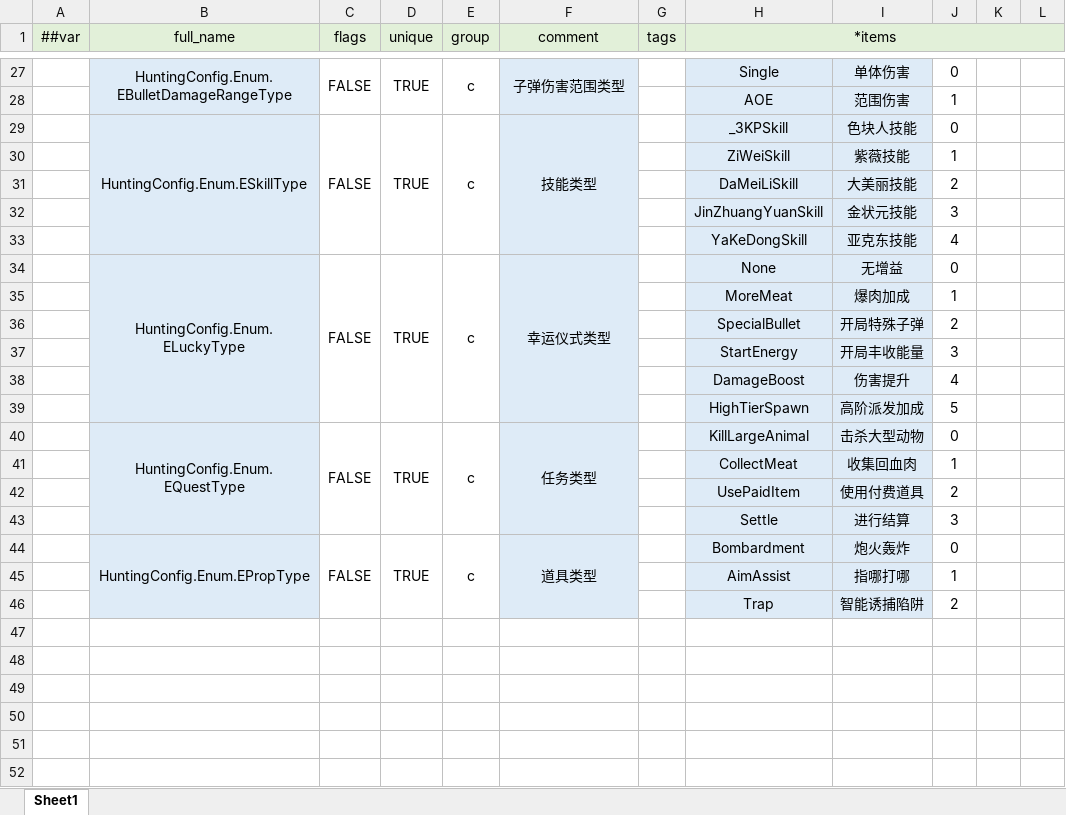
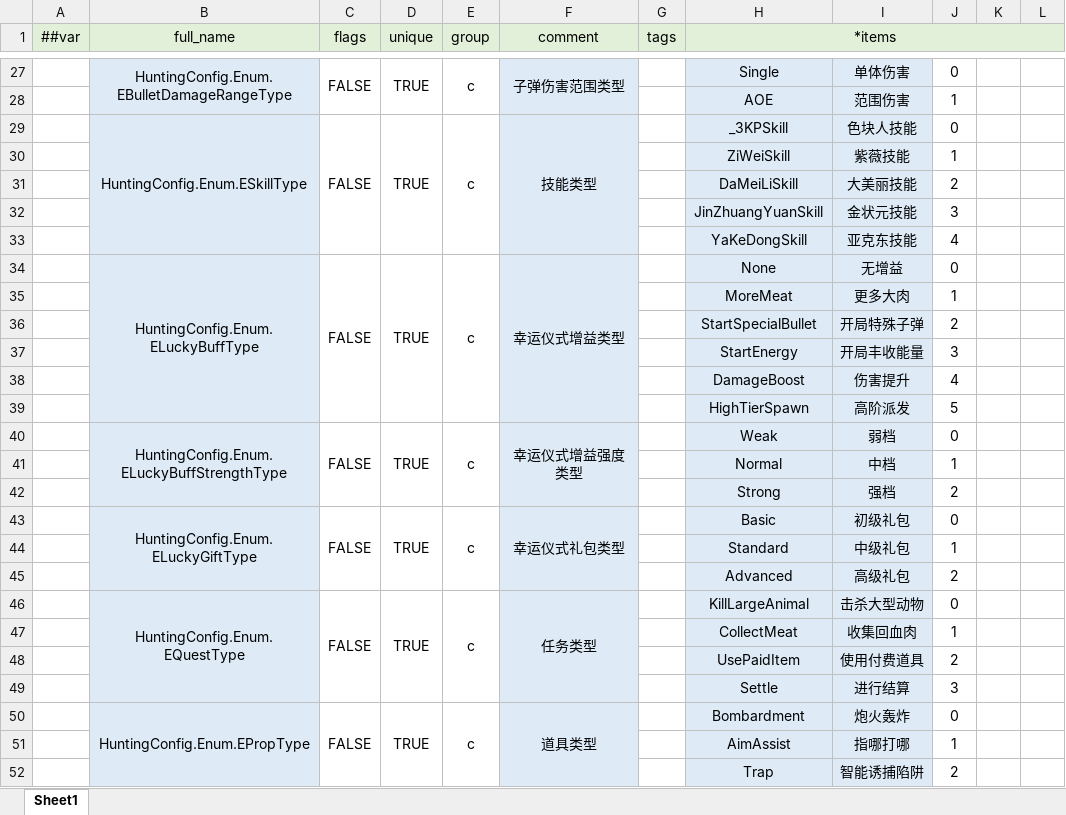
Before and after one commit to greenballyjq/HuntingConfig, an Excel workbook: Datas/__enums__.xlsx, sheet Sheet1, drawn as a sheet; only a part is shown, gaps mark what is left out; values as stored, in another font and other column widths than the file's, no borders; the diff names each change by its address in the sheet, - before the commit and + after, or states it on an @@ line.

```diff
--- a/Datas/__enums__.xlsx (sheet Sheet1)
+++ b/Datas/__enums__.xlsx (sheet Sheet1)
-B34 (full_name): HuntingConfig.Enum.ELuckyType
+B34 (full_name): HuntingConfig.Enum.ELuckyBuffType
-F34 (comment): 幸运仪式类型
+F34 (comment): 幸运仪式增益类型
-I35: 爆肉加成
+I35: 更多大肉
-H36 (*items): SpecialBullet
+H36 (*items): StartSpecialBullet
-I39: 高阶派发加成
+I39: 高阶派发
+row 40:  | HuntingConfig.Enum.ELuckyBuffStrengthType | FALSE | TRUE | c | 幸运仪式增益强度类型 |  | Weak | 弱档 | 0
+row 41:  |  |  |  |  |  |  | Normal | 中档 | 1
+row 42:  |  |  |  |  |  |  | Strong | 强档 | 2
+row 43:  | HuntingConfig.Enum.ELuckyGiftType | FALSE | TRUE | c | 幸运仪式礼包类型 |  | Basic | 初级礼包 | 0
+row 44:  |  |  |  |  |  |  | Standard | 中级礼包 | 1
+row 45:  |  |  |  |  |  |  | Advanced | 高级礼包 | 2
```
Also changed, not shown: Datas/__beans__.xlsx, Datas/__tables__.xlsx, 3 other files.
